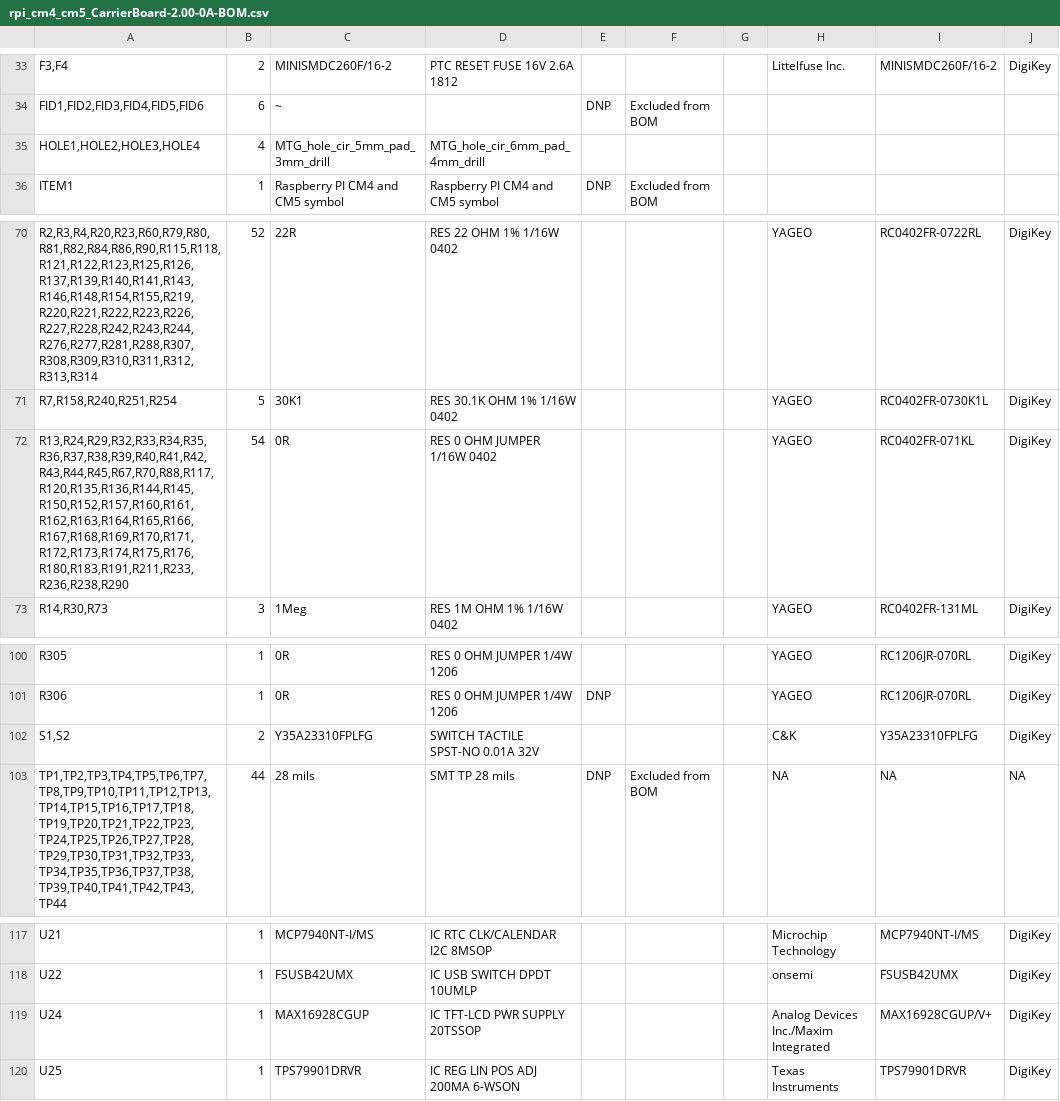
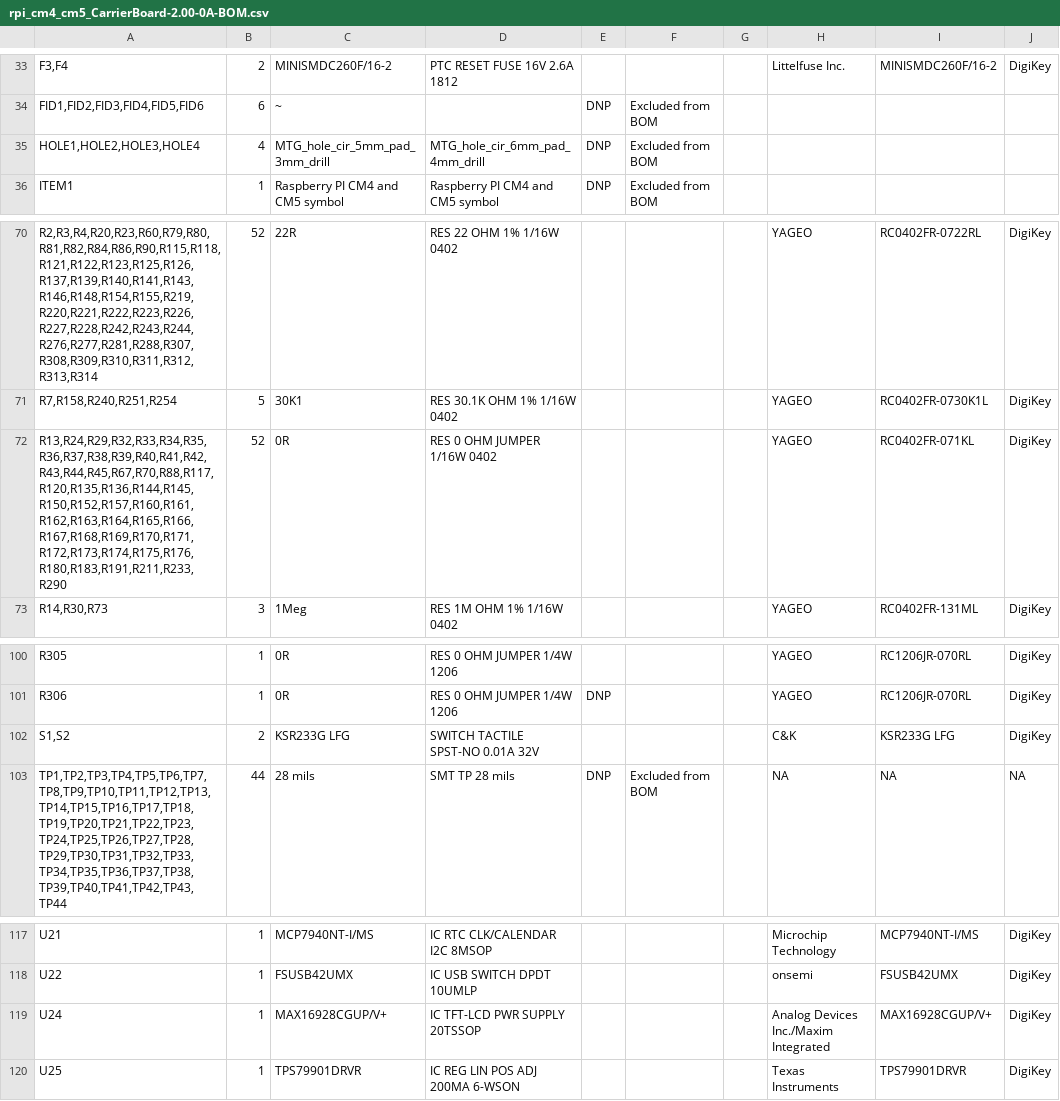
Before and after one commit to lecejeff/RPI_CMx_Carrier, a CSV file: hardware/output files/BOM/rpi_cm4_cm5_CarrierBoard-2.00-0A-BOM.csv, drawn as a sheet; only a part is shown, gaps mark what is left out; the diff names each change by its address in the sheet, - before the commit and + after, or states it on an @@ line.

```diff
--- a/hardware/output files/BOM/rpi_cm4_cm5_CarrierBoard-2.00-0A-BOM.csv
+++ b/hardware/output files/BOM/rpi_cm4_cm5_CarrierBoard-2.00-0A-BOM.csv
-E35: (empty)
+E35: DNP
-F35: (empty)
+F35: Excluded from BOM
-A72: R13,R24,R29,R32,R33,R34,R35,R36,R37,R38,R39,R40,R41,R42,R43,R44,R45,R67,R70,R88,R117,R120,R135,R136,R144,R145,R150,R152,R157,R160,R161,R162,R163,R164,R165,R166,R167,R168,R169,R170,R171,R172,R173,R174,R175,R176,R180,R183,R191,R211,R233,R236,R238,R290
+A72: R13,R24,R29,R32,R33,R34,R35,R36,R37,R38,R39,R40,R41,R42,R43,R44,R45,R67,R70,R88,R117,R120,R135,R136,R144,R145,R150,R152,R157,R160,R161,R162,R163,R164,R165,R166,R167,R168,R169,R170,R171,R172,R173,R174,R175,R176,R180,R183,R191,R211,R233,R290
-B72: 54
+B72: 52
-C102: Y35A23310FPLFG
+C102: KSR233G LFG
-I102: Y35A23310FPLFG
+I102: KSR233G LFG
-C119: MAX16928CGUP
+C119: MAX16928CGUP/V+
```
Also changed, not shown: hardware/output files/PICKnPLACE/RPI_CMx_Carrier_2.00-0A_PICKnPLACE.csv, 50 other files.
